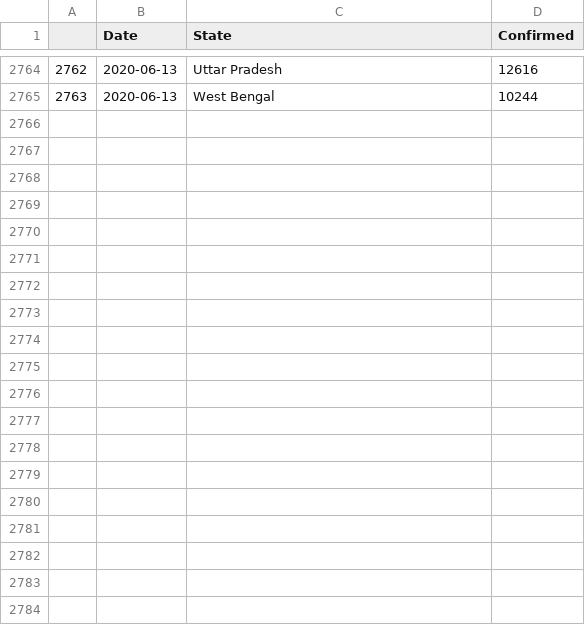
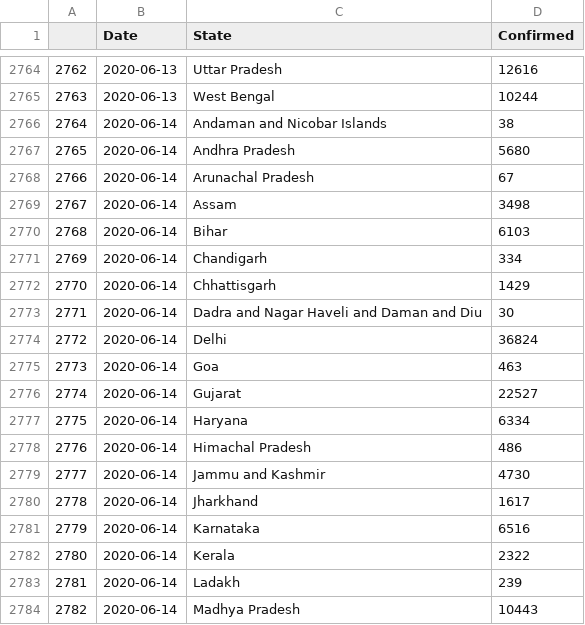
Before and after one commit to malahal/covid19, a CSV file: covid19-india-data.csv, drawn as a sheet; only a part is shown, gaps mark what is left out; the diff covers the shown part only; the diff names each change by its address in the sheet, - before the commit and + after, or states it on an @@ line.

```diff
--- a/covid19-india-data.csv
+++ b/covid19-india-data.csv
+row 2766: 2764 | 2020-06-14 | Andaman and Nicobar Islands | 38
+row 2767: 2765 | 2020-06-14 | Andhra Pradesh | 5680
+row 2768: 2766 | 2020-06-14 | Arunachal Pradesh | 67
+row 2769: 2767 | 2020-06-14 | Assam | 3498
+row 2770: 2768 | 2020-06-14 | Bihar | 6103
+row 2771: 2769 | 2020-06-14 | Chandigarh | 334
+row 2772: 2770 | 2020-06-14 | Chhattisgarh | 1429
+row 2773: 2771 | 2020-06-14 | Dadra and Nagar Haveli and Daman and Diu | 30
+row 2774: 2772 | 2020-06-14 | Delhi | 36824
+row 2775: 2773 | 2020-06-14 | Goa | 463
+row 2776: 2774 | 2020-06-14 | Gujarat | 22527
+row 2777: 2775 | 2020-06-14 | Haryana | 6334
+row 2778: 2776 | 2020-06-14 | Himachal Pradesh | 486
+row 2779: 2777 | 2020-06-14 | Jammu and Kashmir | 4730
+row 2780: 2778 | 2020-06-14 | Jharkhand | 1617
+row 2781: 2779 | 2020-06-14 | Karnataka | 6516
+row 2782: 2780 | 2020-06-14 | Kerala | 2322
+row 2783: 2781 | 2020-06-14 | Ladakh | 239
+row 2784: 2782 | 2020-06-14 | Madhya Pradesh | 10443
```
Also changed, not shown: 16 added rows elsewhere in this file, 4 other files.
